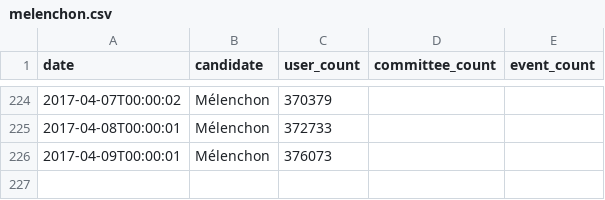
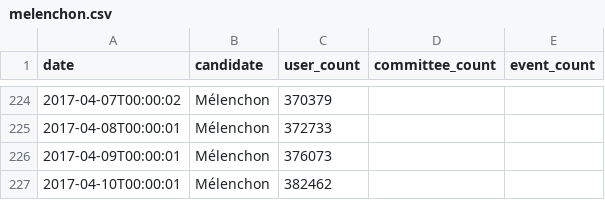
Before and after one commit to fmassot/political-party-members-watch, a CSV file: data/melenchon.csv, drawn as a sheet; only a part is shown, gaps mark what is left out; the diff names each change by its address in the sheet, - before the commit and + after, or states it on an @@ line.

```diff
--- a/data/melenchon.csv
+++ b/data/melenchon.csv
+row 227: 2017-04-10T00:00:01 | Mélenchon | 382462
```
Also changed, not shown: data/macron.csv.
